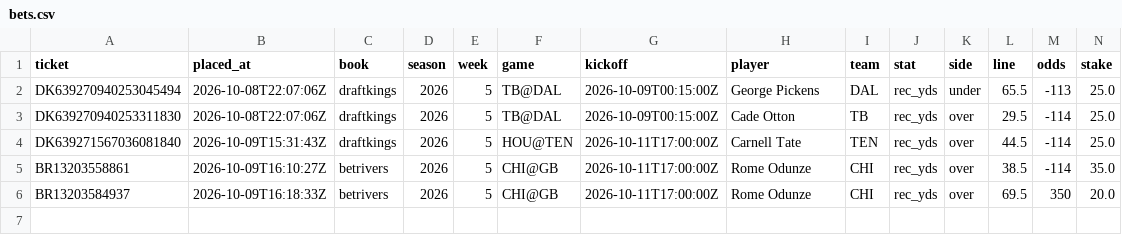
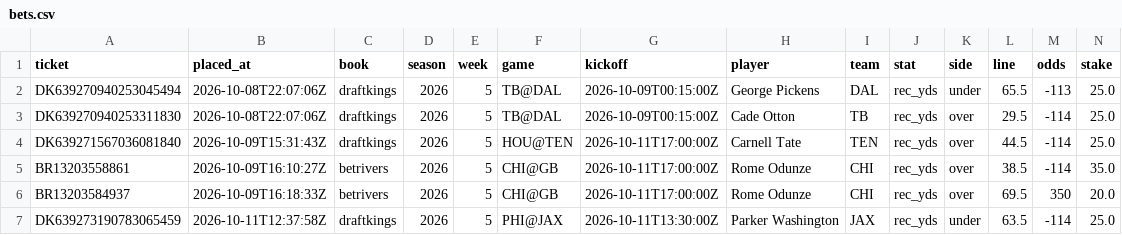
Before and after one commit to zgriesser-hue/NFL-player-projections-, a CSV file: data/bets.csv, drawn as a sheet; only a part is shown; rows hold the shown columns only; the diff names each change by its address in the sheet, - before the commit and + after, or states it on an @@ line.

```diff
--- a/data/bets.csv
+++ b/data/bets.csv
+row 7: DK639273190783065459 | 2026-10-11T12:37:58Z | draftkings | 2026 | 5 | PHI@JAX | 2026-10-11T13:30:00Z | Parker Washington | JAX | rec_yds | under | 63.5 | -114 | 25.0
```
Also changed, not shown: 1 other file.
